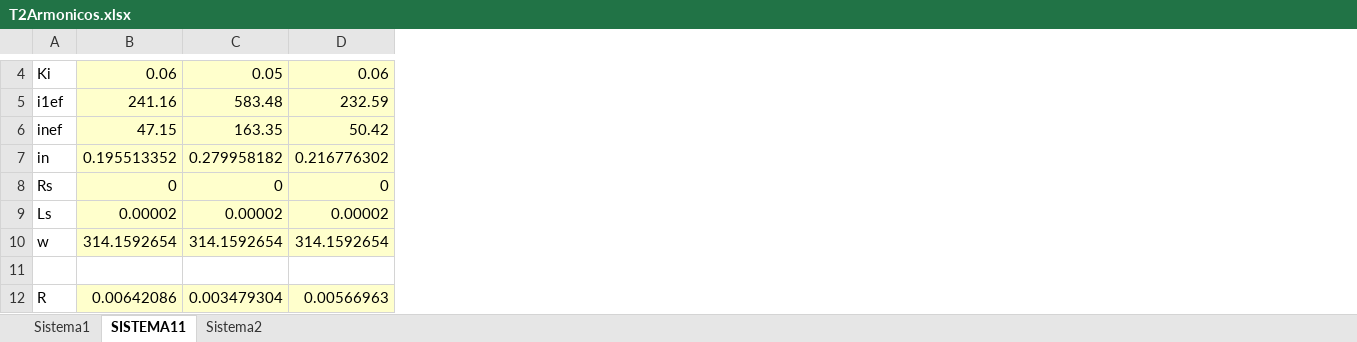
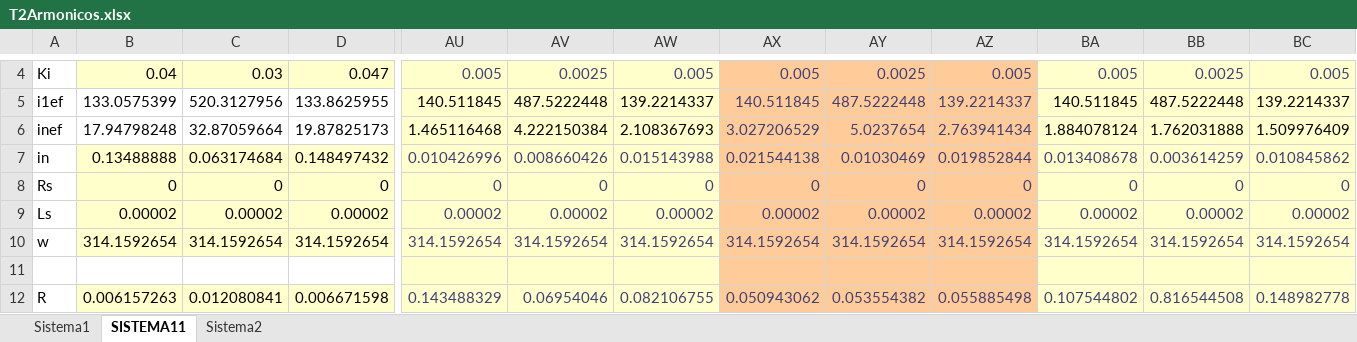
Before and after one commit to cisternashdiego/Armonicos, an Excel workbook: T2/T2Armonicos.xlsx, sheet SISTEMA11, drawn as a sheet; only a part is shown, gaps mark what is left out; values as stored, in another font and other column widths than the file's, no borders; the diff covers the shown part only; the diff names each change by its address in the sheet, - before the commit and + after, or states it on an @@ line.

```diff
--- a/T2/T2Armonicos.xlsx (sheet SISTEMA11)
+++ b/T2/T2Armonicos.xlsx (sheet SISTEMA11)
+column AU, rows 4-12: 0.005 | 140.511845 | 1.465116468 | 0.010426996 | 0 | 0.00002 | 314.1592654 |  | 0.143488329
+column AV, rows 4-12: 0.0025 | 487.5222448 | 4.222150384 | 0.008660426 | 0 | 0.00002 | 314.1592654 |  | 0.06954046
+column AW, rows 4-12: 0.005 | 139.2214337 | 2.108367693 | 0.015143988 | 0 | 0.00002 | 314.1592654 |  | 0.082106755
+column AX, rows 4-12: 0.005 | 140.511845 | 3.027206529 | 0.021544138 | 0 | 0.00002 | 314.1592654 |  | 0.050943062
+column AY, rows 4-12: 0.0025 | 487.5222448 | 5.0237654 | 0.01030469 | 0 | 0.00002 | 314.1592654 |  | 0.053554382
+column AZ, rows 4-12: 0.005 | 139.2214337 | 2.763941434 | 0.019852844 | 0 | 0.00002 | 314.1592654 |  | 0.055885498
+column BA, rows 4-12: 0.005 | 140.511845 | 1.884078124 | 0.013408678 | 0 | 0.00002 | 314.1592654 |  | 0.107544802
+column BB, rows 4-12: 0.0025 | 487.5222448 | 1.762031888 | 0.003614259 | 0 | 0.00002 | 314.1592654 |  | 0.816544508
+column BC, rows 4-12: 0.005 | 139.2214337 | 1.509976409 | 0.010845862 | 0 | 0.00002 | 314.1592654 |  | 0.148982778
-B4: 0.06
+B4: 0.04
-C4: 0.05
+C4: 0.03
-D4: 0.06
+D4: 0.047
-B5: 241.16
+B5: 133.0575399
-B5:D6 fill: #FFFFCC
+B5:D6 fill: none
-C5: 583.48
+C5: 520.3127956
-D5: 232.59
+D5: 133.8625955
-B6: 47.15
+B6: 17.94798248
-C6: 163.35
+C6: 32.87059664
-D6: 50.42
+D6: 19.87825173
-B7: 0.195513352
+B7: 0.13488888
-C7: 0.279958182
+C7: 0.063174684
-D7: 0.216776302
+D7: 0.148497432
-B12: 0.00642086
+B12: 0.006157263
-C12: 0.003479304
+C12: 0.012080841
-D12: 0.00566963
+D12: 0.006671598
```
Also changed, not shown: 3 added columns and 57 edited cells elsewhere in this sheet, 2 other files.
